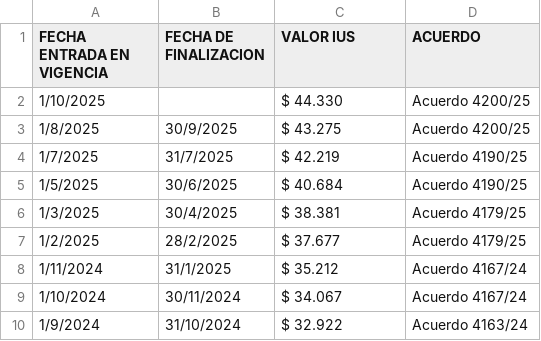
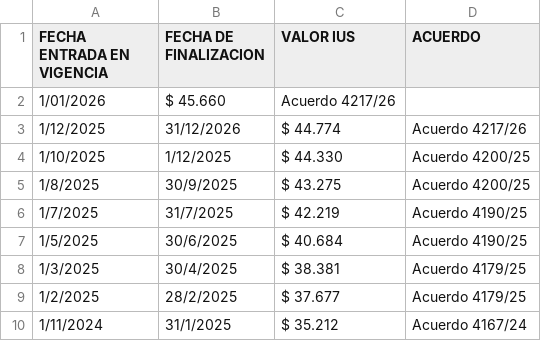
Before and after one commit to tribunaldeltrabajo/sistema_tribunal, a CSV file: data/Dataset_JUS.csv, drawn as a sheet; only a part is shown; the shorter side is filled out with more unchanged rows.

Commit message:
Update Dataset_JUS.csv

```diff
--- a/data/Dataset_JUS.csv
+++ b/data/Dataset_JUS.csv
@@ -1,3 +1,5 @@
 FECHA ENTRADA EN VIGENCIA ,FECHA DE FINALIZACION ,VALOR IUS,ACUERDO
-1/10/2025,,$ 44.330,Acuerdo 4200/25
+1/01/2026,$ 45.660,Acuerdo 4217/26
+1/12/2025,31/12/2026,$ 44.774,Acuerdo 4217/26
+1/10/2025,1/12/2025,$ 44.330,Acuerdo 4200/25
 1/8/2025,30/9/2025,$ 43.275,Acuerdo 4200/25
```
